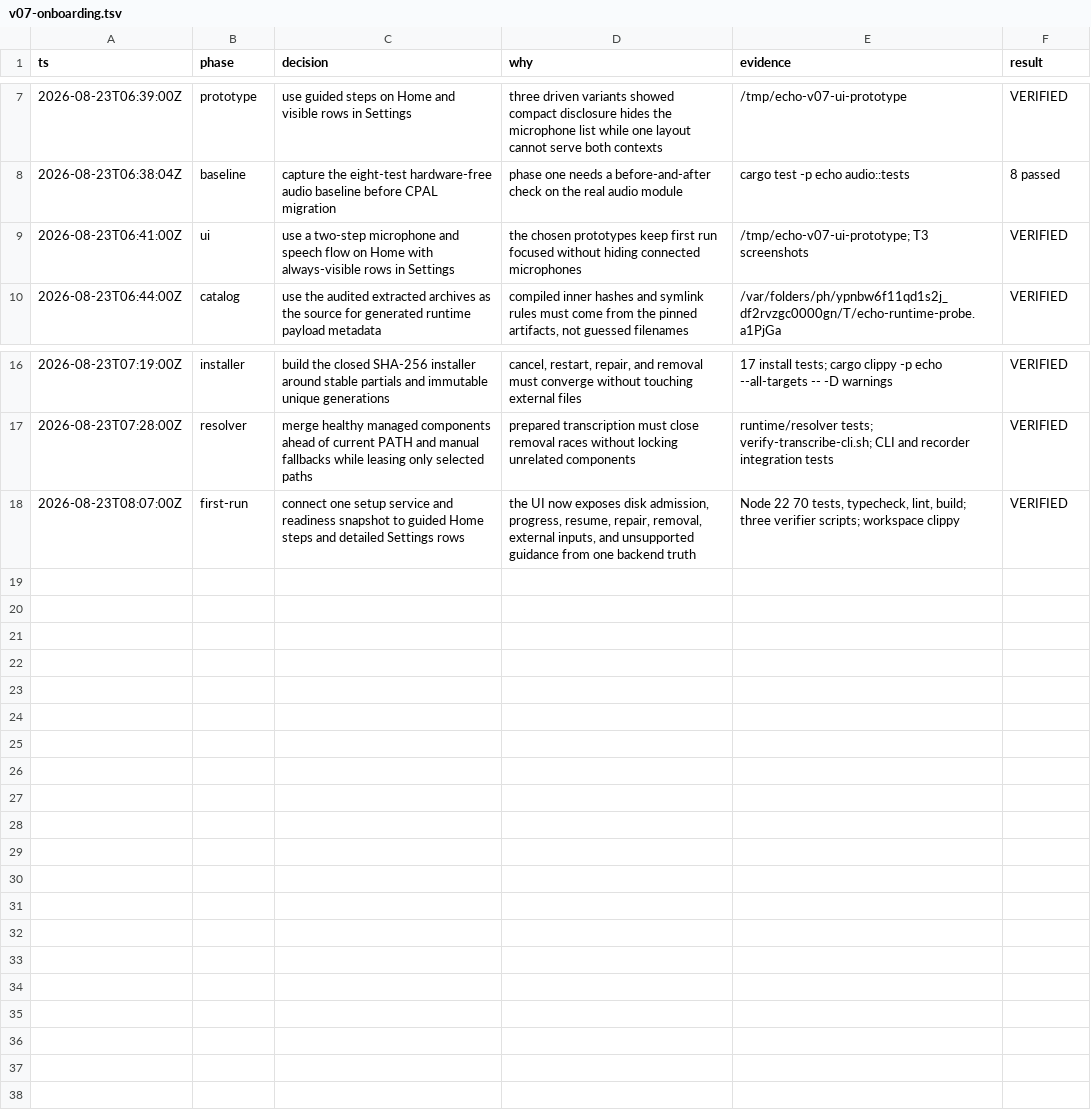
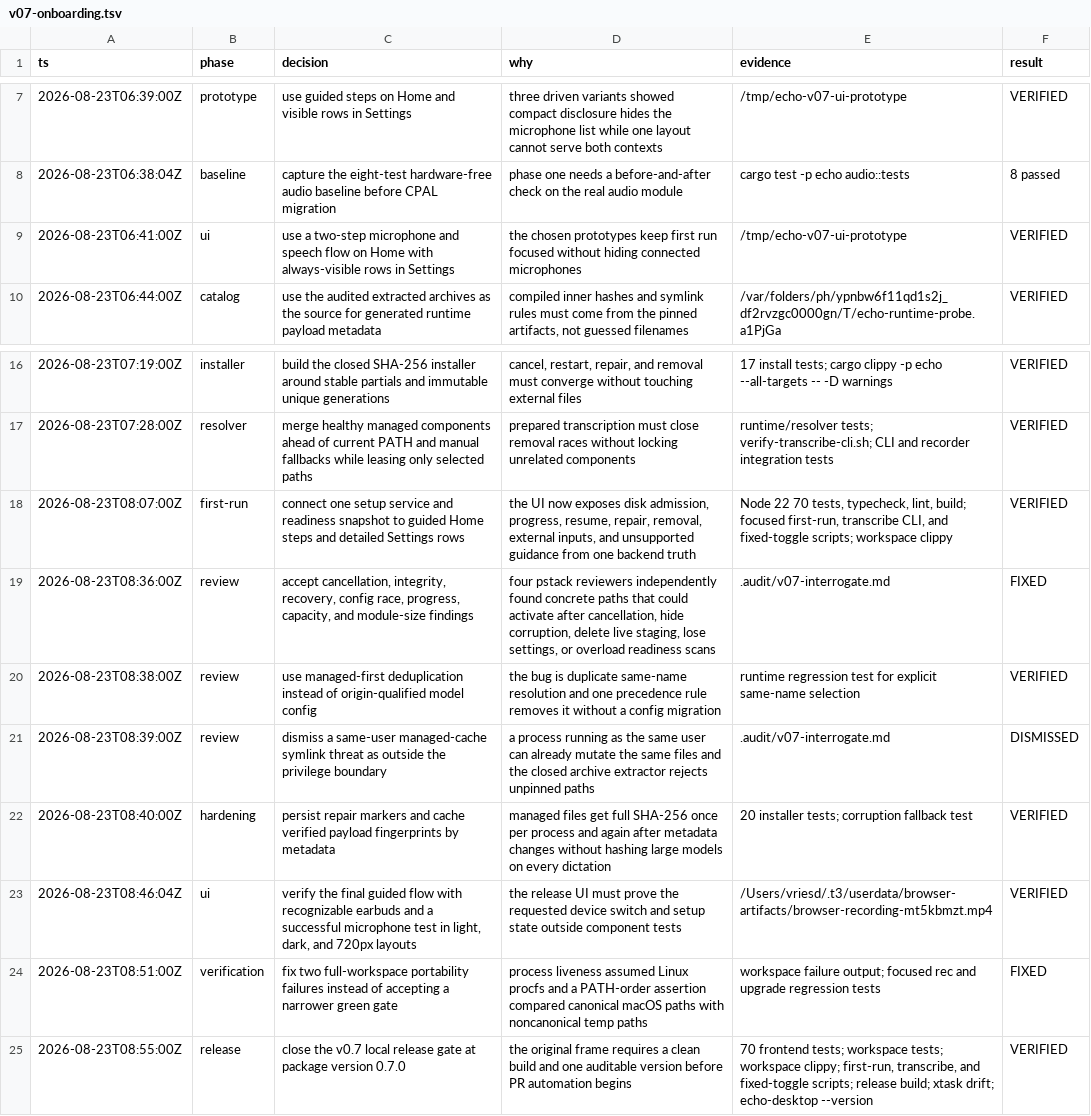
Before and after one commit to ddv1982/echo, a TSV file: .audit/v07-onboarding.tsv, drawn as a sheet; only a part is shown, gaps mark what is left out.

Commit message:
fix: harden managed speech setup for v0.7.0

```diff
--- a/.audit/v07-onboarding.tsv
+++ b/.audit/v07-onboarding.tsv
@@ -8,3 +8,3 @@ ts	phase	decision	why	evidence	result
 2026-08-23T06:38:04Z	baseline	capture the eight-test hardware-free audio baseline before CPAL migration	phase one needs a before-and-after check on the real audio module	cargo test -p echo audio::tests	8 passed
-2026-08-23T06:41:00Z	ui	use a two-step microphone and speech flow on Home with always-visible rows in Settings	the chosen prototypes keep first run focused without hiding connected microphones	/tmp/echo-v07-ui-prototype; T3 screenshots	VERIFIED
+2026-08-23T06:41:00Z	ui	use a two-step microphone and speech flow on Home with always-visible rows in Settings	the chosen prototypes keep first run focused without hiding connected microphones	/tmp/echo-v07-ui-prototype	VERIFIED
 2026-08-23T06:44:00Z	catalog	use the audited extracted archives as the source for generated runtime payload metadata	compiled inner hashes and symlink rules must come from the pinned artifacts, not guessed filenames	/var/folders/ph/ypnbw6f11qd1s2j_df2rvzgc0000gn/T/echo-runtime-probe.a1PjGa	VERIFIED
@@ -17,2 +17,9 @@ ts	phase	decision	why	evidence	result
 2026-08-23T07:28:00Z	resolver	merge healthy managed components ahead of current PATH and manual fallbacks while leasing only selected paths	prepared transcription must close removal races without locking unrelated components	runtime/resolver tests; verify-transcribe-cli.sh; CLI and recorder integration tests	VERIFIED
-2026-08-23T08:07:00Z	first-run	connect one setup service and readiness snapshot to guided Home steps and detailed Settings rows	the UI now exposes disk admission, progress, resume, repair, removal, external inputs, and unsupported guidance from one backend truth	Node 22 70 tests, typecheck, lint, build; three verifier scripts; workspace clippy	VERIFIED
+2026-08-23T08:07:00Z	first-run	connect one setup service and readiness snapshot to guided Home steps and detailed Settings rows	the UI now exposes disk admission, progress, resume, repair, removal, external inputs, and unsupported guidance from one backend truth	Node 22 70 tests, typecheck, lint, build; focused first-run, transcribe CLI, and fixed-toggle scripts; workspace clippy	VERIFIED
+2026-08-23T08:36:00Z	review	accept cancellation, integrity, recovery, config race, progress, capacity, and module-size findings	four pstack reviewers independently found concrete paths that could activate after cancellation, hide corruption, delete live staging, lose settings, or overload readiness scans	.audit/v07-interrogate.md	FIXED
+2026-08-23T08:38:00Z	review	use managed-first deduplication instead of origin-qualified model config	the bug is duplicate same-name resolution and one precedence rule removes it without a config migration	runtime regression test for explicit same-name selection	VERIFIED
+2026-08-23T08:39:00Z	review	dismiss a same-user managed-cache symlink threat as outside the privilege boundary	a process running as the same user can already mutate the same files and the closed archive extractor rejects unpinned paths	.audit/v07-interrogate.md	DISMISSED
+2026-08-23T08:40:00Z	hardening	persist repair markers and cache verified payload fingerprints by metadata	managed files get full SHA-256 once per process and again after metadata changes without hashing large models on every dictation	20 installer tests; corruption fallback test	VERIFIED
+2026-08-23T08:46:04Z	ui	verify the final guided flow with recognizable earbuds and a successful microphone test in light, dark, and 720px layouts	the release UI must prove the requested device switch and setup state outside component tests	/Users/vriesd/.t3/userdata/browser-artifacts/browser-recording-mt5kbmzt.mp4	VERIFIED
+2026-08-23T08:51:00Z	verification	fix two full-workspace portability failures instead of accepting a narrower green gate	process liveness assumed Linux procfs and a PATH-order assertion compared canonical macOS paths with noncanonical temp paths	workspace failure output; focused rec and upgrade regression tests	FIXED
+2026-08-23T08:55:00Z	release	close the v0.7 local release gate at package version 0.7.0	the original frame requires a clean build and one auditable version before PR automation begins	70 frontend tests; workspace tests; workspace clippy; first-run, transcribe, and fixed-toggle scripts; release build; xtask drift; echo-desktop --version	VERIFIED
```
Also changed, not shown: 25 other files.
